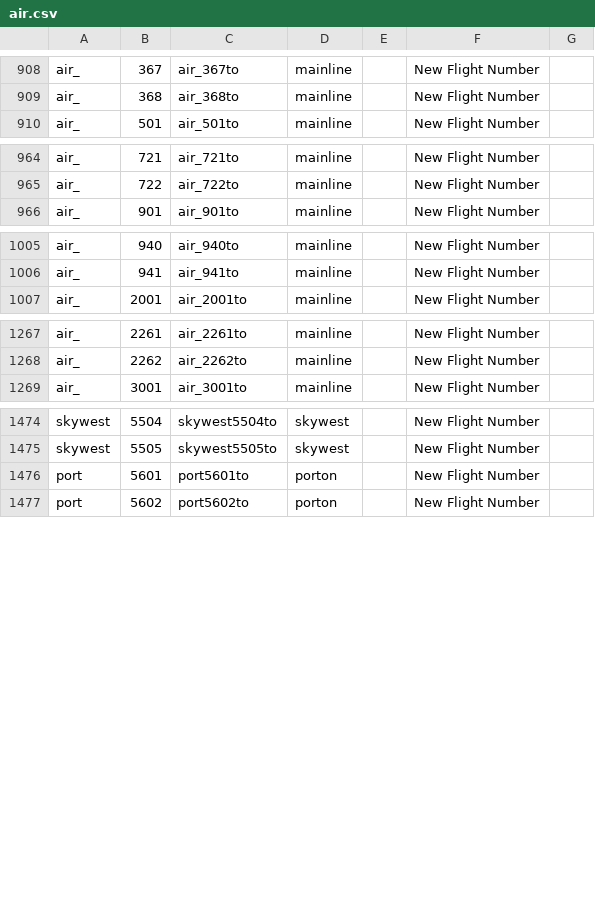
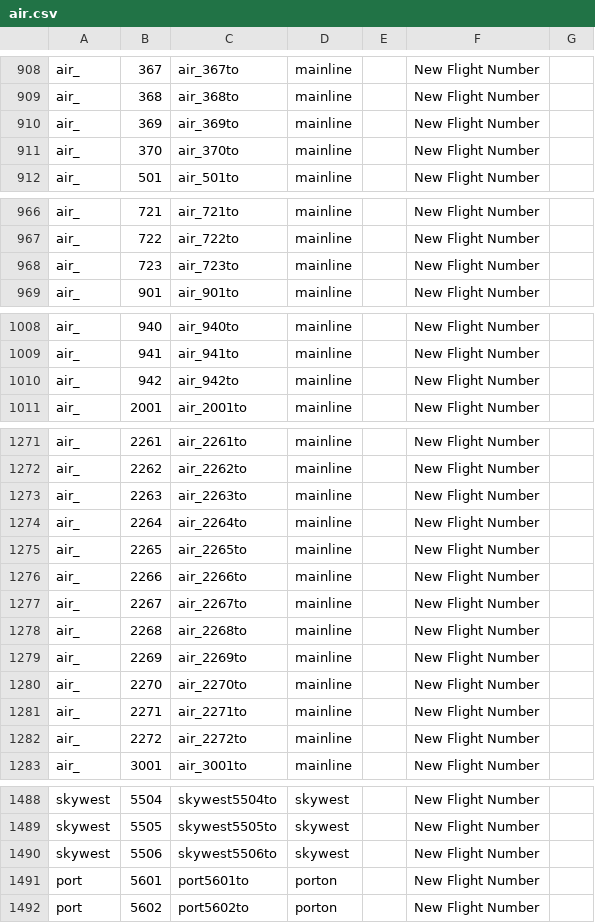
Before and after one commit to KittyCat11231/Feline-Holdings, a CSV file: src/intraroute/data/ui/routes/air.csv, drawn as a sheet; only a part is shown, gaps mark what is left out; the diff covers the shown part only.

```diff
--- a/src/intraroute/data/ui/routes/air.csv
+++ b/src/intraroute/data/ui/routes/air.csv
@@ -909,2 +909,4 @@ air_,367,air_367to,mainline,,New Flight Number,
 air_,368,air_368to,mainline,,New Flight Number,
+air_,369,air_369to,mainline,,New Flight Number,
+air_,370,air_370to,mainline,,New Flight Number,
 air_,501,air_501to,mainline,,New Flight Number,
@@ -965,2 +967,3 @@ air_,721,air_721to,mainline,,New Flight Number,
 air_,722,air_722to,mainline,,New Flight Number,
+air_,723,air_723to,mainline,,New Flight Number,
 air_,901,air_901to,mainline,,New Flight Number,
@@ -1006,2 +1009,3 @@ air_,940,air_940to,mainline,,New Flight Number,
 air_,941,air_941to,mainline,,New Flight Number,
+air_,942,air_942to,mainline,,New Flight Number,
 air_,2001,air_2001to,mainline,,New Flight Number,
@@ -1268,2 +1272,12 @@ air_,2261,air_2261to,mainline,,New Flight Number,
 air_,2262,air_2262to,mainline,,New Flight Number,
+air_,2263,air_2263to,mainline,,New Flight Number,
+air_,2264,air_2264to,mainline,,New Flight Number,
+air_,2265,air_2265to,mainline,,New Flight Number,
+air_,2266,air_2266to,mainline,,New Flight Number,
+air_,2267,air_2267to,mainline,,New Flight Number,
+air_,2268,air_2268to,mainline,,New Flight Number,
+air_,2269,air_2269to,mainline,,New Flight Number,
+air_,2270,air_2270to,mainline,,New Flight Number,
+air_,2271,air_2271to,mainline,,New Flight Number,
+air_,2272,air_2272to,mainline,,New Flight Number,
 air_,3001,air_3001to,mainline,,New Flight Number,
@@ -1475,2 +1489,3 @@ skywest,5504,skywest5504to,skywest,,New Flight Number,
 skywest,5505,skywest5505to,skywest,,New Flight Number,
+skywest,5506,skywest5506to,skywest,,New Flight Number,
 port,5601,port5601to,porton,,New Flight Number,
```
Also changed, not shown: 1 added row elsewhere in this file, src/intraroute/data/pathfinding/air.csv, src/intraroute/data/pathfinding/bus.csv, 11 other files.
